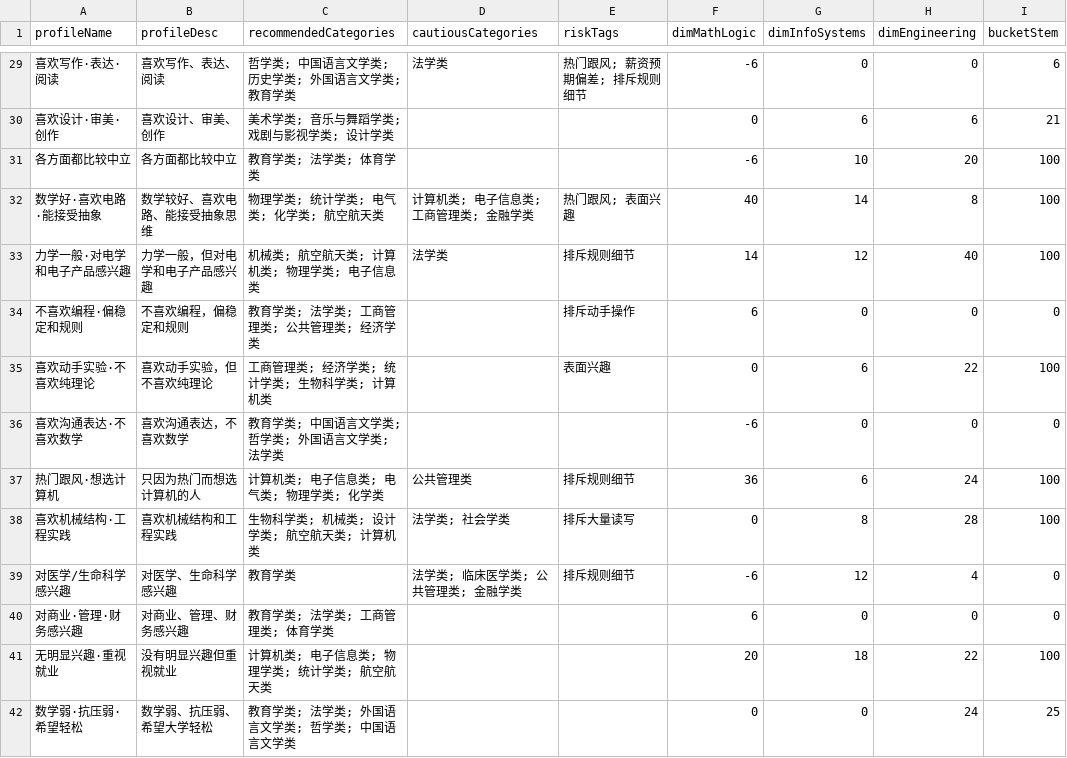
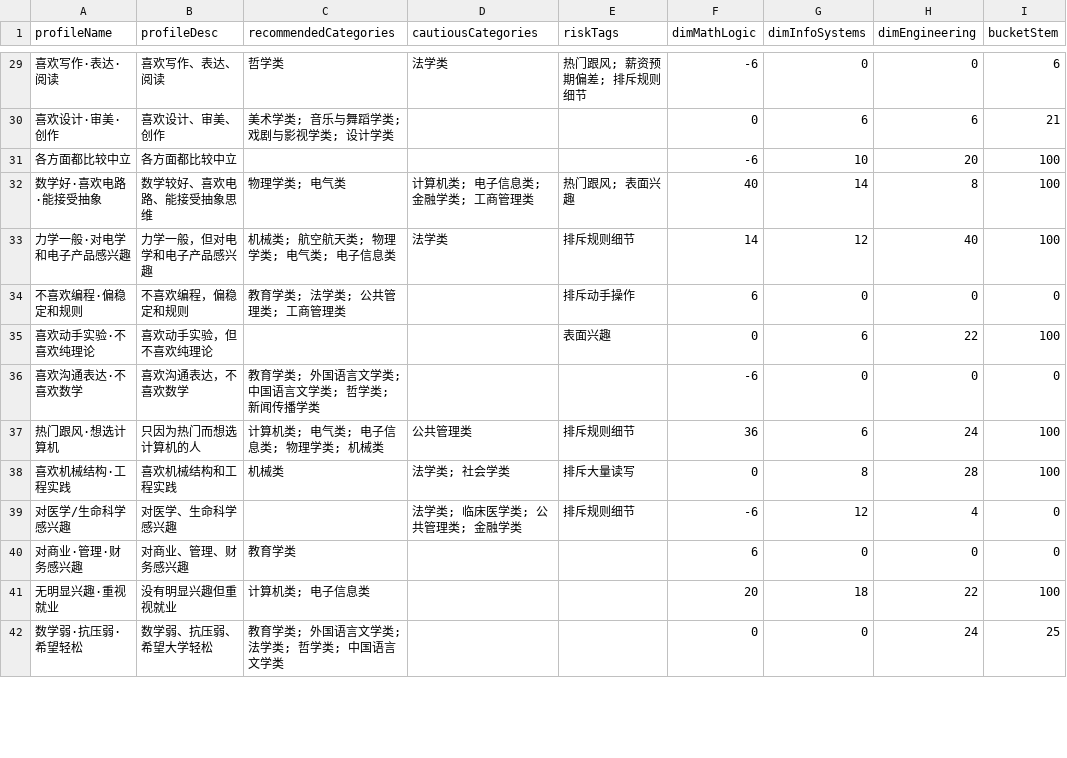
Before and after one commit to helloworld-dlx/majorpath, a CSV file: simulation-results/results.csv, drawn as a sheet; only a part is shown, gaps mark what is left out; the diff covers the shown part only; the diff names each change by its address in the sheet, - before the commit and + after, or states it on an @@ line.

```diff
--- a/simulation-results/results.csv
+++ b/simulation-results/results.csv
-C29 (recommendedCategories): 哲学类; 中国语言文学类; 历史学类; 外国语言文学类; 教育学类
+C29 (recommendedCategories): 哲学类
-C31 (recommendedCategories): 教育学类; 法学类; 体育学类
+C31 (recommendedCategories): (empty)
-C32 (recommendedCategories): 物理学类; 统计学类; 电气类; 化学类; 航空航天类
+C32 (recommendedCategories): 物理学类; 电气类
-D32 (cautiousCategories): 计算机类; 电子信息类; 工商管理类; 金融学类
+D32 (cautiousCategories): 计算机类; 电子信息类; 金融学类; 工商管理类
-C33 (recommendedCategories): 机械类; 航空航天类; 计算机类; 物理学类; 电子信息类
+C33 (recommendedCategories): 机械类; 航空航天类; 物理学类; 电气类; 电子信息类
-C34 (recommendedCategories): 教育学类; 法学类; 工商管理类; 公共管理类; 经济学类
+C34 (recommendedCategories): 教育学类; 法学类; 公共管理类; 工商管理类
-C35 (recommendedCategories): 工商管理类; 经济学类; 统计学类; 生物科学类; 计算机类
+C35 (recommendedCategories): (empty)
-C36 (recommendedCategories): 教育学类; 中国语言文学类; 哲学类; 外国语言文学类; 法学类
+C36 (recommendedCategories): 教育学类; 外国语言文学类; 中国语言文学类; 哲学类; 新闻传播学类
-C37 (recommendedCategories): 计算机类; 电子信息类; 电气类; 物理学类; 化学类
+C37 (recommendedCategories): 计算机类; 电气类; 电子信息类; 物理学类; 机械类
-C38 (recommendedCategories): 生物科学类; 机械类; 设计学类; 航空航天类; 计算机类
+C38 (recommendedCategories): 机械类
-C39 (recommendedCategories): 教育学类
+C39 (recommendedCategories): (empty)
-C40 (recommendedCategories): 教育学类; 法学类; 工商管理类; 体育学类
+C40 (recommendedCategories): 教育学类
-C41 (recommendedCategories): 计算机类; 电子信息类; 物理学类; 统计学类; 航空航天类
+C41 (recommendedCategories): 计算机类; 电子信息类
-C42 (recommendedCategories): 教育学类; 法学类; 外国语言文学类; 哲学类; 中国语言文学类
+C42 (recommendedCategories): 教育学类; 外国语言文学类; 法学类; 哲学类; 中国语言文学类
```
Also changed, not shown: 93 edited cells elsewhere in this file, 3 other files.
